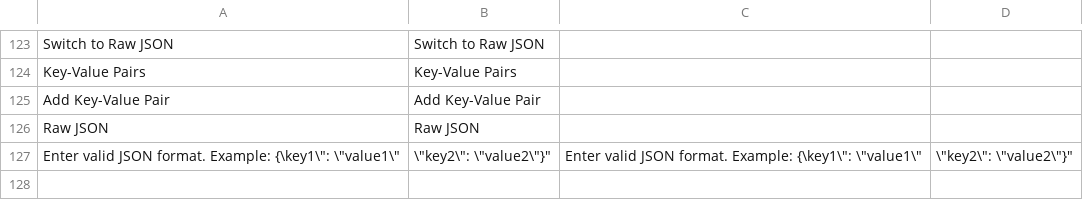
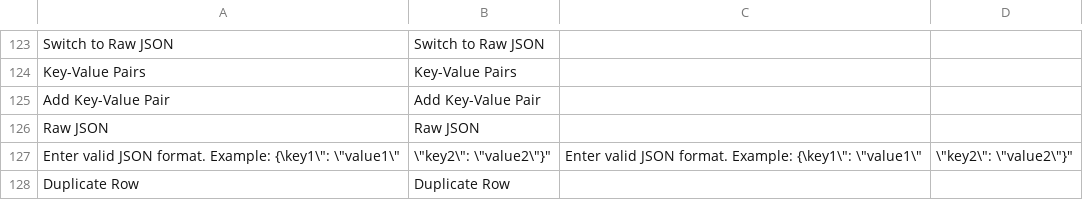
Before and after one commit to orkank/AppConfig, a CSV file: i18n/en_US.csv, drawn as a sheet; only a part is shown, gaps mark what is left out; the diff names each change by its address in the sheet, - before the commit and + after, or states it on an @@ line.

```diff
--- a/i18n/en_US.csv
+++ b/i18n/en_US.csv
+row 128: Duplicate Row | Duplicate Row
```
Also changed, not shown: i18n/tr_TR.csv, 1 other file.
